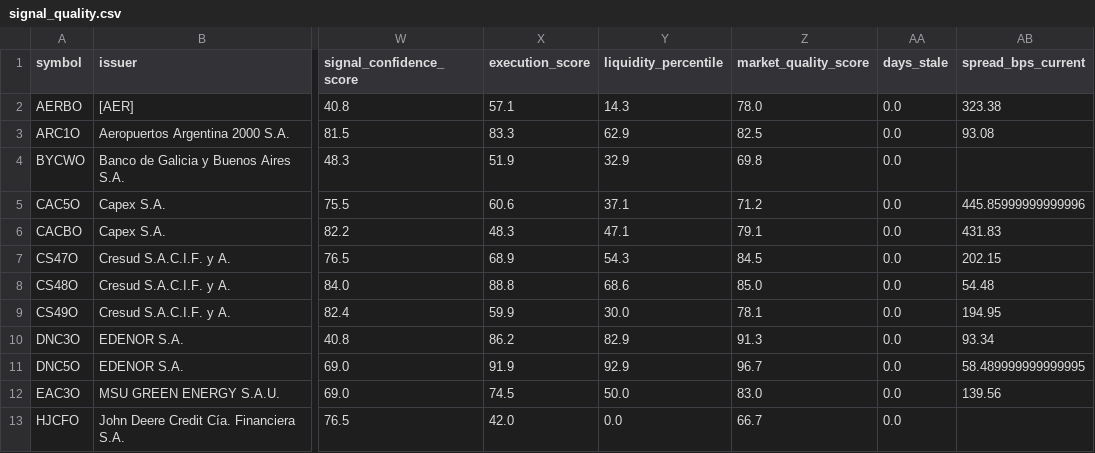
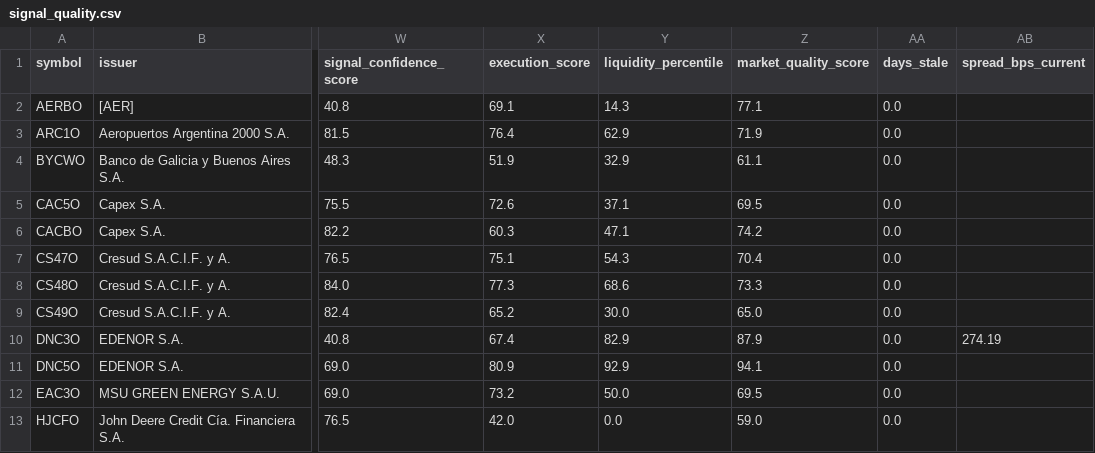
Before and after one commit to Facundocovian/on-radar, a CSV file: outputs/signal_quality.csv, drawn as a sheet; only a part is shown, gaps mark what is left out; the diff covers the shown part only; the diff names each change by its address in the sheet, - before the commit and + after, or states it on an @@ line.

```diff
--- a/outputs/signal_quality.csv
+++ b/outputs/signal_quality.csv
-X2 (execution_score): 57.1
+X2 (execution_score): 69.1
-Z2 (market_quality_score): 78.0
+Z2 (market_quality_score): 77.1
-AB2 (spread_bps_current): 323.38
+AB2 (spread_bps_current): (empty)
-X3 (execution_score): 83.3
+X3 (execution_score): 76.4
-Z3 (market_quality_score): 82.5
+Z3 (market_quality_score): 71.9
-AB3 (spread_bps_current): 93.08
+AB3 (spread_bps_current): (empty)
-Z4 (market_quality_score): 69.8
+Z4 (market_quality_score): 61.1
-X5 (execution_score): 60.6
+X5 (execution_score): 72.6
-Z5 (market_quality_score): 71.2
+Z5 (market_quality_score): 69.5
-AB5 (spread_bps_current): 445.85999999999996
+AB5 (spread_bps_current): (empty)
-X6 (execution_score): 48.3
+X6 (execution_score): 60.3
-Z6 (market_quality_score): 79.1
+Z6 (market_quality_score): 74.2
-AB6 (spread_bps_current): 431.83
+AB6 (spread_bps_current): (empty)
-X7 (execution_score): 68.9
+X7 (execution_score): 75.1
-Z7 (market_quality_score): 84.5
+Z7 (market_quality_score): 70.4
-AB7 (spread_bps_current): 202.15
+AB7 (spread_bps_current): (empty)
-X8 (execution_score): 88.8
+X8 (execution_score): 77.3
-Z8 (market_quality_score): 85.0
+Z8 (market_quality_score): 73.3
-AB8 (spread_bps_current): 54.48
+AB8 (spread_bps_current): (empty)
-X9 (execution_score): 59.9
+X9 (execution_score): 65.2
-Z9 (market_quality_score): 78.1
+Z9 (market_quality_score): 65.0
-AB9 (spread_bps_current): 194.95
+AB9 (spread_bps_current): (empty)
-X10 (execution_score): 86.2
+X10 (execution_score): 67.4
-Z10 (market_quality_score): 91.3
+Z10 (market_quality_score): 87.9
-AB10 (spread_bps_current): 93.34
+AB10 (spread_bps_current): 274.19
-X11 (execution_score): 91.9
+X11 (execution_score): 80.9
-Z11 (market_quality_score): 96.7
+Z11 (market_quality_score): 94.1
-AB11 (spread_bps_current): 58.489999999999995
+AB11 (spread_bps_current): (empty)
-X12 (execution_score): 74.5
+X12 (execution_score): 73.2
-Z12 (market_quality_score): 83.0
+Z12 (market_quality_score): 69.5
-AB12 (spread_bps_current): 139.56
+AB12 (spread_bps_current): (empty)
-Z13 (market_quality_score): 66.7
+Z13 (market_quality_score): 59.0
```
Also changed, not shown: 166 edited cells elsewhere in this file, outputs/fixed_income_metrics.csv, outputs/maturity_buckets.csv, 8 other files.
